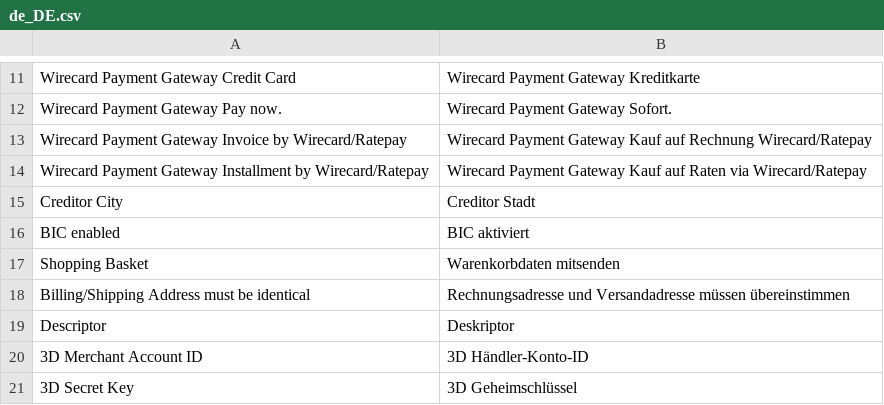
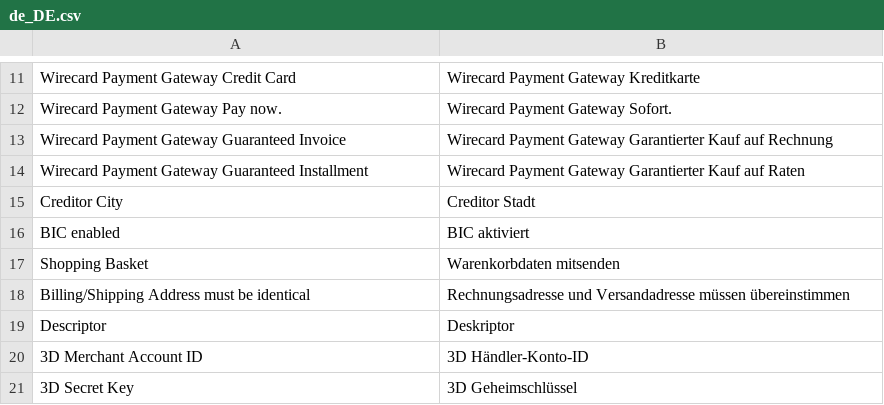
Before and after one commit to wirecard/magento2-ee, a CSV file: i18n/de_DE.csv, drawn as a sheet; only a part is shown, gaps mark what is left out.

Commit message:
#76 Update invoice/installment labels

```diff
--- a/i18n/de_DE.csv
+++ b/i18n/de_DE.csv
@@ -12,4 +12,4 @@
 "Wirecard Payment Gateway Pay now.","Wirecard Payment Gateway Sofort."
-"Wirecard Payment Gateway Invoice by Wirecard/Ratepay","Wirecard Payment Gateway Kauf auf Rechnung Wirecard/Ratepay"
-"Wirecard Payment Gateway Installment by Wirecard/Ratepay","Wirecard Payment Gateway Kauf auf Raten via Wirecard/Ratepay"
+"Wirecard Payment Gateway Guaranteed Invoice","Wirecard Payment Gateway Garantierter Kauf auf Rechnung"
+"Wirecard Payment Gateway Guaranteed Installment","Wirecard Payment Gateway Garantierter Kauf auf Raten"
 "Creditor City","Creditor Stadt"
```
Also changed, not shown: 2 other files.
